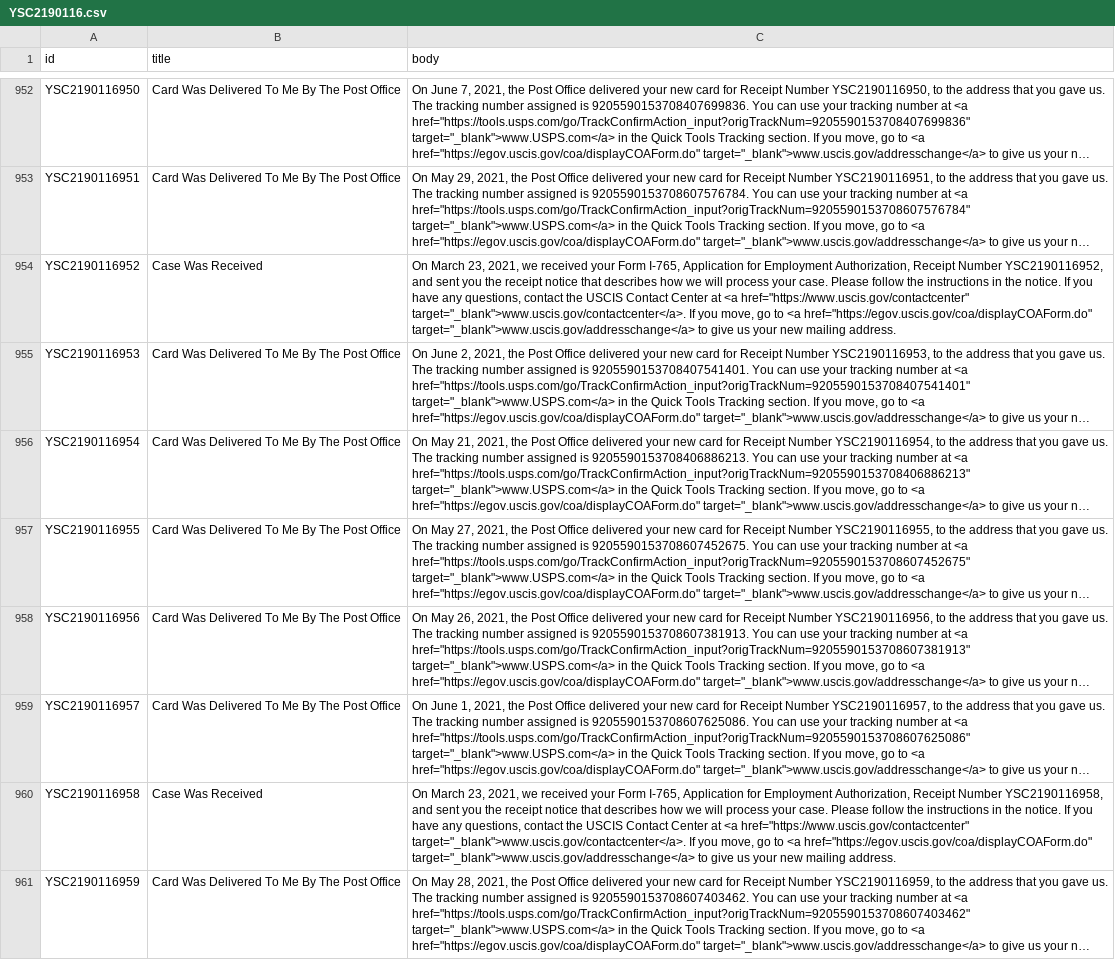
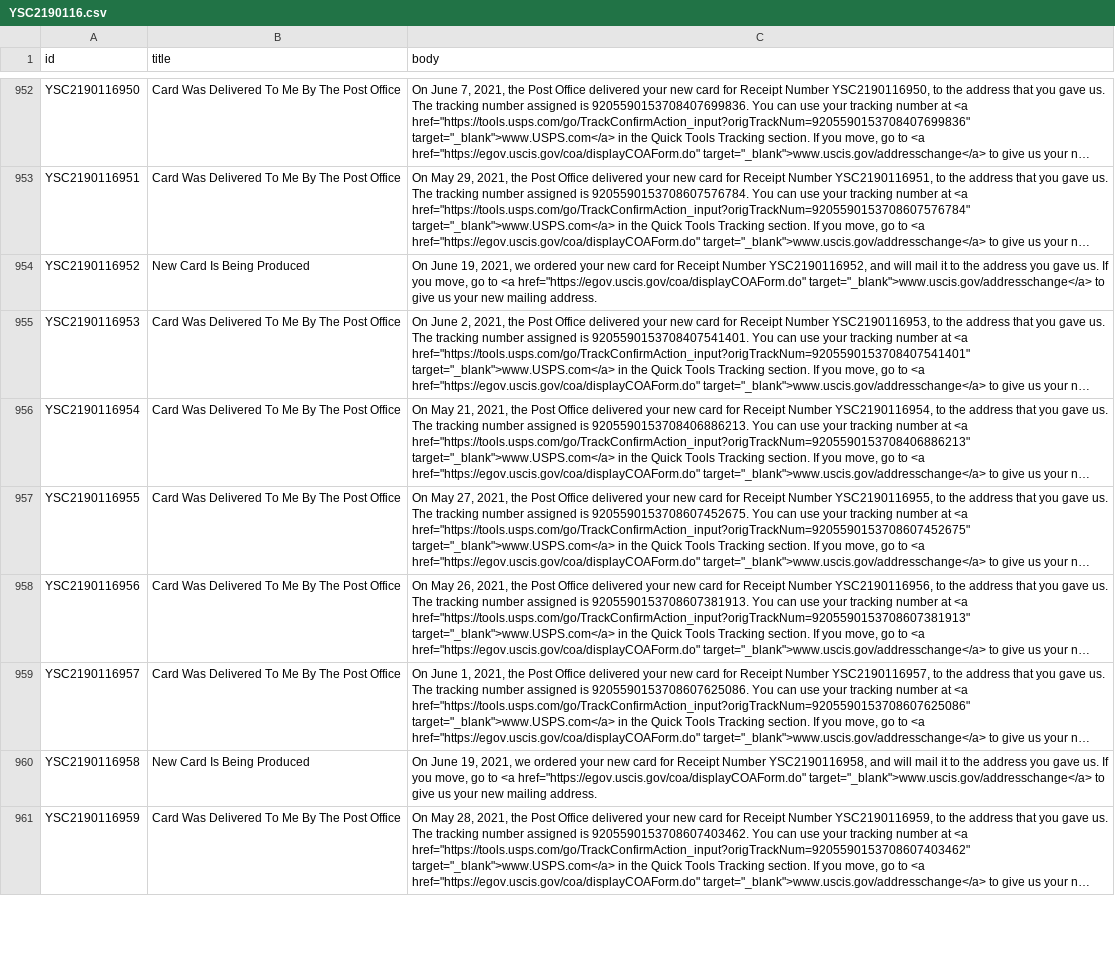
Before and after one commit to opt-lol/opt-data, a CSV file: data/YSC2190116.csv, drawn as a sheet; only a part is shown, gaps mark what is left out; long unchanged cells end in …; the diff names each change by its address in the sheet, - before the commit and + after, or states it on an @@ line.

```diff
--- a/data/YSC2190116.csv
+++ b/data/YSC2190116.csv
-B954 (title): Case Was Received
+B954 (title): New Card Is Being Produced
-C954 (body): On March 23, 2021, we received your Form I-765, Application for Employment Authorization, Receipt Number YSC2190116952, and sent you the receipt notice that describes how we will process your case. Please follow the instructions in the notice. If you have any questions, contact the USCIS Contact Center at <a href="https://www.uscis.gov/contactcenter" target="_blank">www.uscis.gov/contactcenter</a>. If you…
+C954 (body): On June 19, 2021, we ordered your new card for Receipt Number YSC2190116952, and will mail it to the address you gave us. If you…
-B960 (title): Case Was Received
+B960 (title): New Card Is Being Produced
-C960 (body): On March 23, 2021, we received your Form I-765, Application for Employment Authorization, Receipt Number YSC2190116958, and sent you the receipt notice that describes how we will process your case. Please follow the instructions in the notice. If you have any questions, contact the USCIS Contact Center at <a href="https://www.uscis.gov/contactcenter" target="_blank">www.uscis.gov/contactcenter</a>. If you…
+C960 (body): On June 19, 2021, we ordered your new card for Receipt Number YSC2190116958, and will mail it to the address you gave us. If you…
```
Also changed, not shown: data/YSC2190042.csv, data/YSC2190117.csv, 11 other files.
